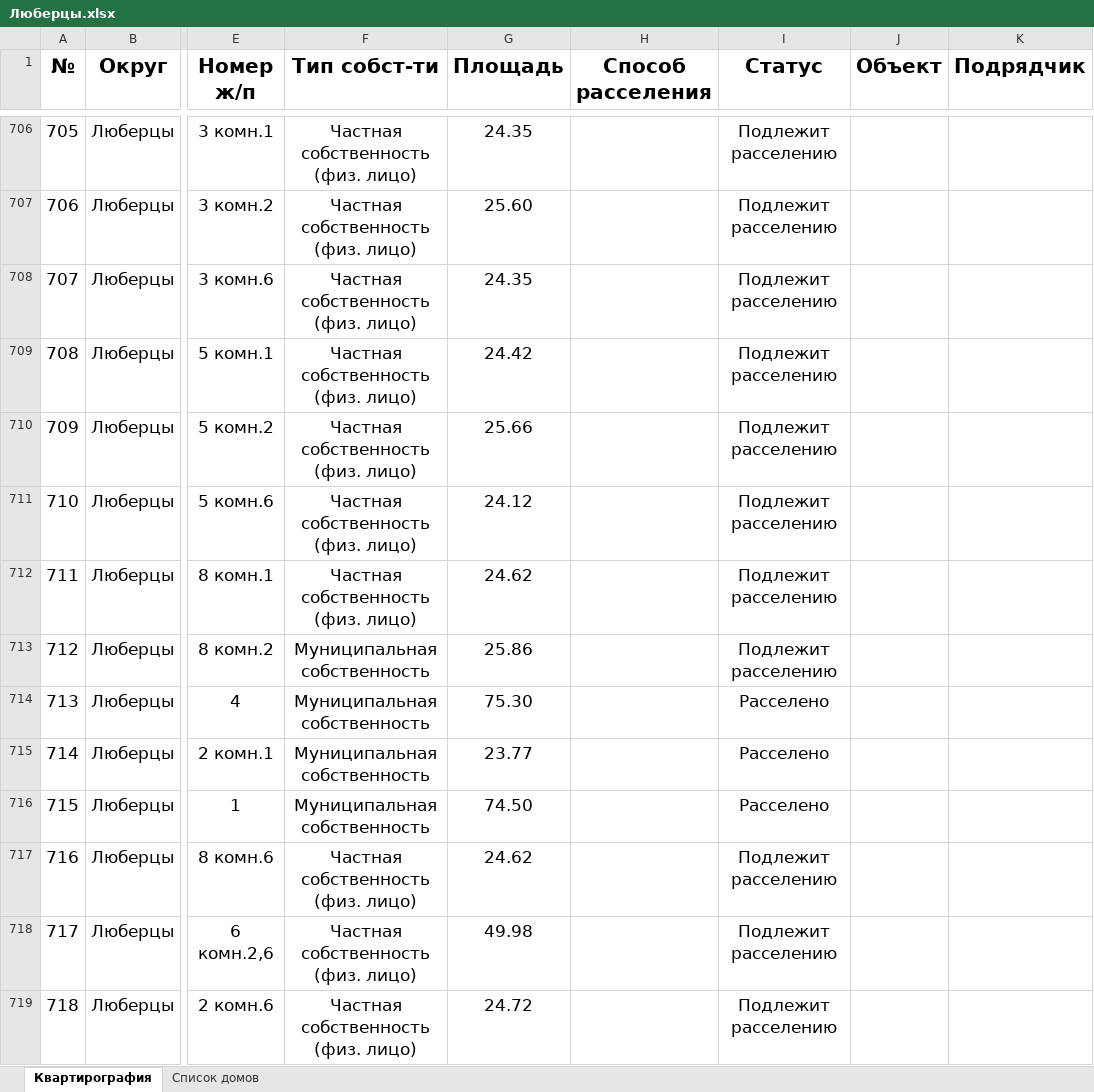
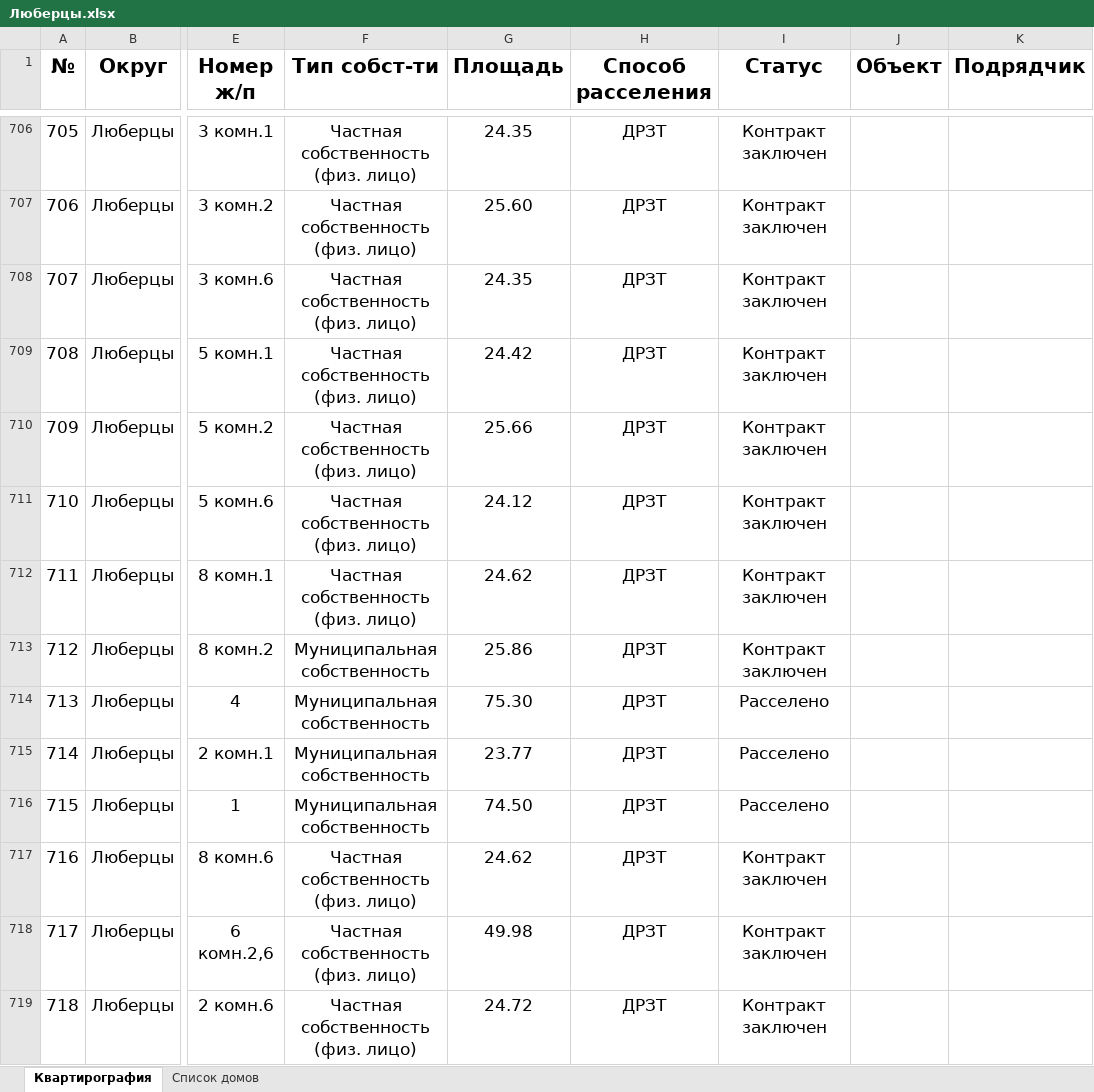
Before and after one commit to georgedzhanaev-eng/RASSELENIE, an Excel workbook: files/Люберцы.xlsx, sheet Квартирография, drawn as a sheet; only a part is shown, gaps mark what is left out; values as stored, in another font and other column widths than the file's, no borders; the diff covers the shown part only; the diff names each change by its address in the sheet, - before the commit and + after, or states it on an @@ line.

```diff
--- a/files/Люберцы.xlsx (sheet Квартирография)
+++ b/files/Люберцы.xlsx (sheet Квартирография)
-H706:H719 (Способ расселения): (empty)
+H706:H719 (Способ расселения): ДРЗТ
-I706:I713 (Статус): Подлежит расселению
+I706:I713 (Статус): Контракт заключен
-I717:I719 (Статус): Подлежит расселению
+I717:I719 (Статус): Контракт заключен
```
Also changed, not shown: 331 edited cells elsewhere in this sheet, sheet Список домов, 20 other files.
